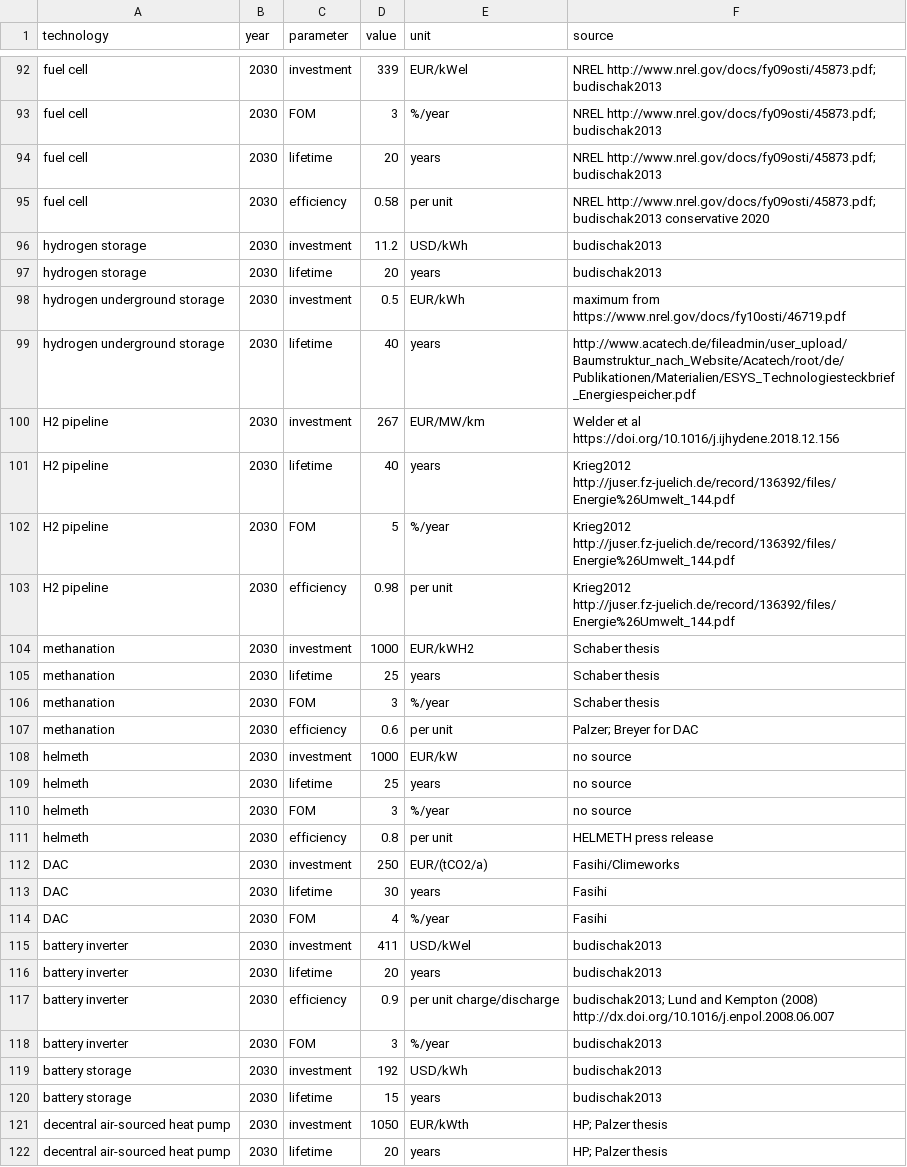
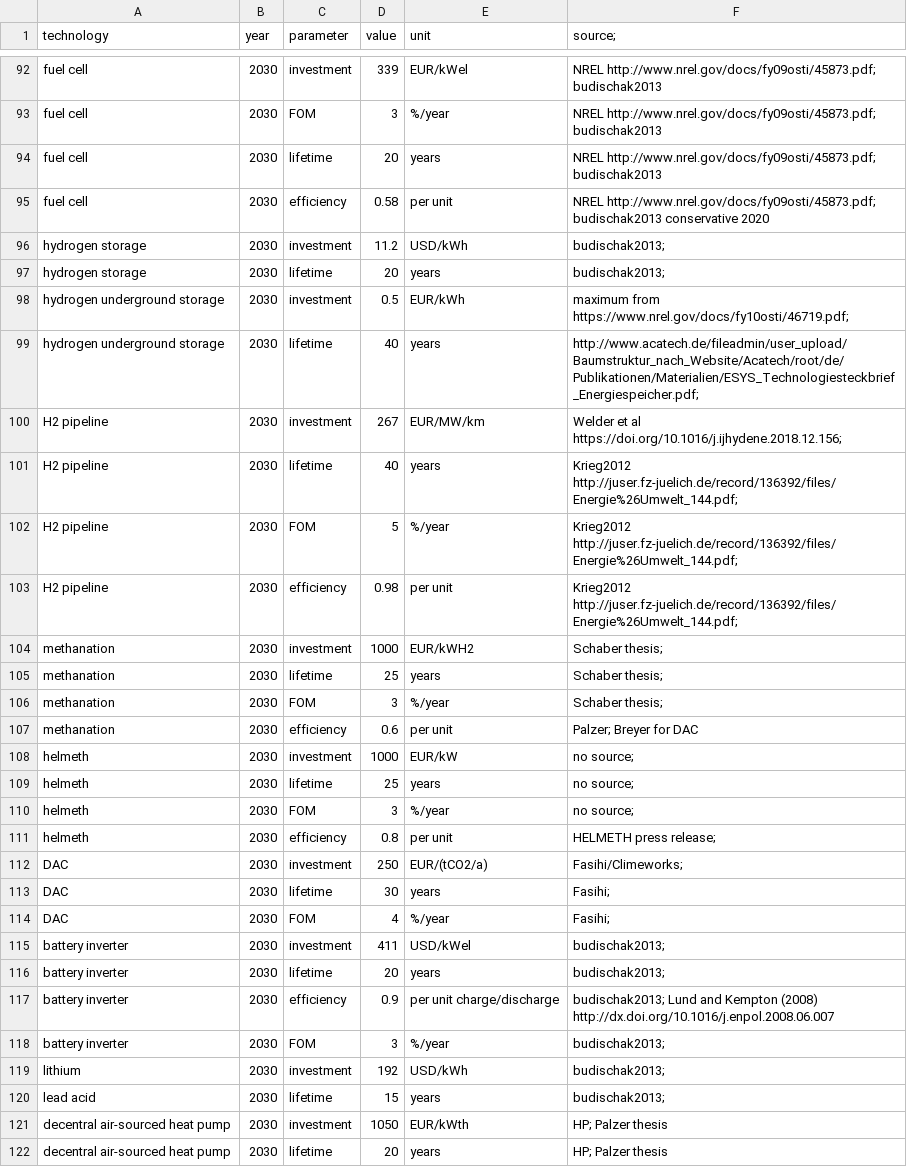
Before and after one commit to DeniseGiub/pypsa-distribution, a CSV file: costs.csv, drawn as a sheet; only a part is shown, gaps mark what is left out; the diff covers the shown part only.

```diff
--- a/costs.csv
+++ b/costs.csv
@@ -1 +1 @@
-technology,year,parameter,value,unit,source
+technology,year,parameter,value,unit,source;
@@ -95,27 +95,27 @@ fuel cell,2030,lifetime,20,years,NREL http://www.nrel.gov/docs/fy09osti/45873.pd
 fuel cell,2030,efficiency,0.58,per unit,NREL http://www.nrel.gov/docs/fy09osti/45873.pdf; budischak2013 conservative 2020
-hydrogen storage,2030,investment,11.2,USD/kWh,budischak2013
-hydrogen storage,2030,lifetime,20,years,budischak2013
-hydrogen underground storage,2030,investment,0.5,EUR/kWh,maximum from https://www.nrel.gov/docs/fy10osti/46719.pdf
-hydrogen underground storage,2030,lifetime,40,years,http://www.acatech.de/fileadmin/user_upload/Baumstruktur_nach_Website/Acatech/root/de/Publikationen/Materialien/ESYS_Technologiesteckbrief_Energiespeicher.pdf
-H2 pipeline,2030,investment,267,EUR/MW/km,Welder et al https://doi.org/10.1016/j.ijhydene.2018.12.156
-H2 pipeline,2030,lifetime,40,years,Krieg2012 http://juser.fz-juelich.de/record/136392/files/Energie%26Umwelt_144.pdf
-H2 pipeline,2030,FOM,5,%/year,Krieg2012 http://juser.fz-juelich.de/record/136392/files/Energie%26Umwelt_144.pdf
-H2 pipeline,2030,efficiency,0.98,per unit,Krieg2012 http://juser.fz-juelich.de/record/136392/files/Energie%26Umwelt_144.pdf
-methanation,2030,investment,1000,EUR/kWH2,Schaber thesis
-methanation,2030,lifetime,25,years,Schaber thesis
-methanation,2030,FOM,3,%/year,Schaber thesis
+hydrogen storage,2030,investment,11.2,USD/kWh,budischak2013;
+hydrogen storage,2030,lifetime,20,years,budischak2013;
+hydrogen underground storage,2030,investment,0.5,EUR/kWh,maximum from https://www.nrel.gov/docs/fy10osti/46719.pdf;
+hydrogen underground storage,2030,lifetime,40,years,http://www.acatech.de/fileadmin/user_upload/Baumstruktur_nach_Website/Acatech/root/de/Publikationen/Materialien/ESYS_Technologiesteckbrief_Energiespeicher.pdf;
+H2 pipeline,2030,investment,267,EUR/MW/km,Welder et al https://doi.org/10.1016/j.ijhydene.2018.12.156;
+H2 pipeline,2030,lifetime,40,years,Krieg2012 http://juser.fz-juelich.de/record/136392/files/Energie%26Umwelt_144.pdf;
+H2 pipeline,2030,FOM,5,%/year,Krieg2012 http://juser.fz-juelich.de/record/136392/files/Energie%26Umwelt_144.pdf;
+H2 pipeline,2030,efficiency,0.98,per unit,Krieg2012 http://juser.fz-juelich.de/record/136392/files/Energie%26Umwelt_144.pdf;
+methanation,2030,investment,1000,EUR/kWH2,Schaber thesis;
+methanation,2030,lifetime,25,years,Schaber thesis;
+methanation,2030,FOM,3,%/year,Schaber thesis;
 methanation,2030,efficiency,0.6,per unit,Palzer; Breyer for DAC
-helmeth,2030,investment,1000,EUR/kW,no source
-helmeth,2030,lifetime,25,years,no source
-helmeth,2030,FOM,3,%/year,no source
-helmeth,2030,efficiency,0.8,per unit,HELMETH press release
-DAC,2030,investment,250,EUR/(tCO2/a),Fasihi/Climeworks
-DAC,2030,lifetime,30,years,Fasihi
-DAC,2030,FOM,4,%/year,Fasihi
-battery inverter,2030,investment,411,USD/kWel,budischak2013
-battery inverter,2030,lifetime,20,years,budischak2013
+helmeth,2030,investment,1000,EUR/kW,no source;
+helmeth,2030,lifetime,25,years,no source;
+helmeth,2030,FOM,3,%/year,no source;
+helmeth,2030,efficiency,0.8,per unit,HELMETH press release;
+DAC,2030,investment,250,EUR/(tCO2/a),Fasihi/Climeworks;
+DAC,2030,lifetime,30,years,Fasihi;
+DAC,2030,FOM,4,%/year,Fasihi;
+battery inverter,2030,investment,411,USD/kWel,budischak2013;
+battery inverter,2030,lifetime,20,years,budischak2013;
 battery inverter,2030,efficiency,0.9,per unit charge/discharge,budischak2013; Lund and Kempton (2008) http://dx.doi.org/10.1016/j.enpol.2008.06.007
-battery inverter,2030,FOM,3,%/year,budischak2013
-battery storage,2030,investment,192,USD/kWh,budischak2013
-battery storage,2030,lifetime,15,years,budischak2013
+battery inverter,2030,FOM,3,%/year,budischak2013;
+lithium,2030,investment,192,USD/kWh,budischak2013;
+lead acid,2030,lifetime,15,years,budischak2013;
 decentral air-sourced heat pump,2030,investment,1050,EUR/kWth,HP; Palzer thesis
```
Also changed, not shown: 158 edited cells elsewhere in this file, 1 other file.
